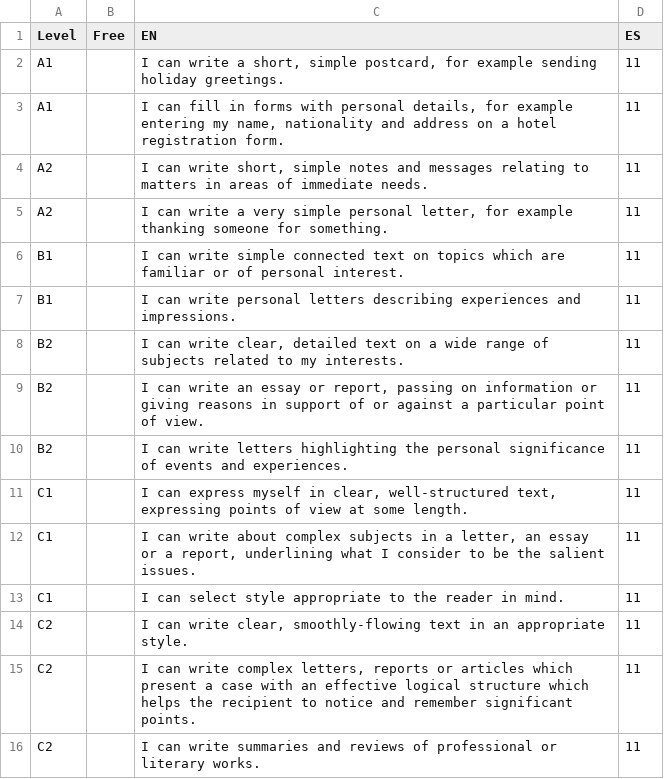
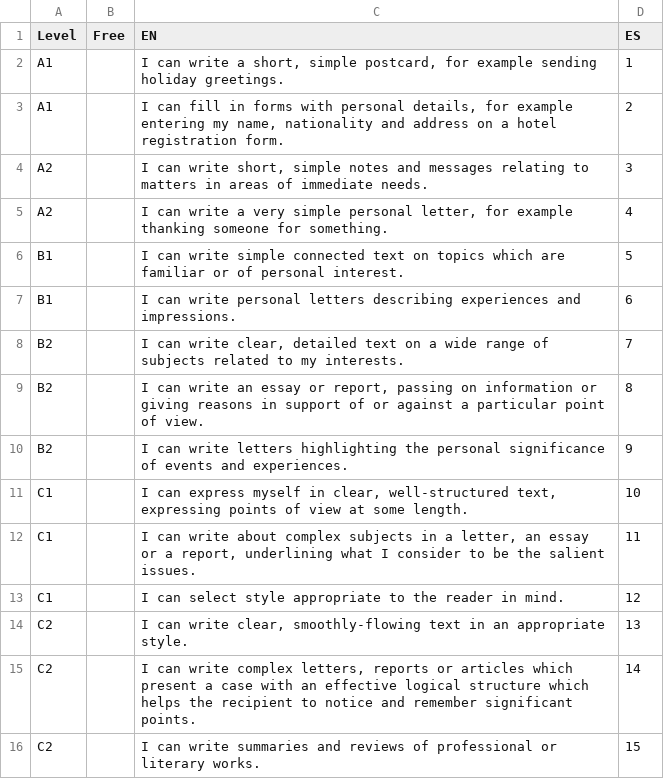
Before and after one commit to yigityesilpinar/BadgesPortfolio, a CSV file: includes/csvs/writing.csv, drawn as a sheet.

Commit message:
Js Fix and Optimization, and more
Js file is optimazed as functions, ready css created for levels 'A1,A2
...'

```diff
--- a/includes/csvs/writing.csv
+++ b/includes/csvs/writing.csv
@@ -1,17 +1,17 @@
 Level;Free;EN;ES
-A1;;I can write a short, simple postcard, for example sending holiday greetings. ;11
-A1;;I can fill in forms with personal details, for example entering my name, nationality and address on a hotel registration form. ;11
-A2;;I can write short, simple notes and messages relating to matters in areas of immediate needs. ;11
-A2;;I can write a very simple personal letter, for example thanking someone for something. ;11
-B1;;I can write simple connected text on topics which are familiar or of personal interest. ;11
-B1;;I can write personal letters describing experiences and impressions. ;11
-B2;;"I can write clear, detailed text on a wide range of subjects related to my interests.
-";11
-B2;;I can write an essay or report, passing on information or giving reasons in support of or against a particular point of view. ;11
-B2;;I can write letters highlighting the personal significance of events and experiences. ;11
-C1;;I can express myself in clear, well-structured text, expressing points of view at some length. ;11
+A1;;I can write a short, simple postcard, for example sending holiday greetings. ;1
+A1;;I can fill in forms with personal details, for example entering my name, nationality and address on a hotel registration form. ;2
+A2;;I can write short, simple notes and messages relating to matters in areas of immediate needs. ;3
+A2;;I can write a very simple personal letter, for example thanking someone for something. ;4
+B1;;I can write simple connected text on topics which are familiar or of personal interest. ;5
+B1;;I can write personal letters describing experiences and impressions. ;6
+B2;;"I can write clear, detailed text on a wide range of subjects related to my interests.
+";7
+B2;;I can write an essay or report, passing on information or giving reasons in support of or against a particular point of view. ;8
+B2;;I can write letters highlighting the personal significance of events and experiences. ;9
+C1;;I can express myself in clear, well-structured text, expressing points of view at some length. ;10
 C1;;I can write about complex subjects in a letter, an essay or a report, underlining what I consider to be the salient issues. ;11
-C1;;I can select style appropriate to the reader in mind. ;11
-C2;;I can write clear, smoothly-flowing text in an appropriate style. ;11
-C2;;I can write complex letters, reports or articles which present a case with an effective logical structure which helps the recipient to notice and remember significant points. ;11
-C2;;I can write summaries and reviews of professional or literary works.;11
+C1;;I can select style appropriate to the reader in mind. ;12
+C2;;I can write clear, smoothly-flowing text in an appropriate style. ;13
+C2;;I can write complex letters, reports or articles which present a case with an effective logical structure which helps the recipient to notice and remember significant points. ;14
+C2;;I can write summaries and reviews of professional or literary works.;15
```
Also changed, not shown: 2 other files.
